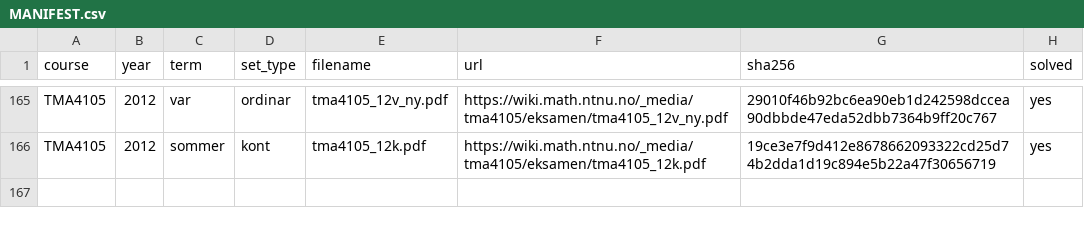
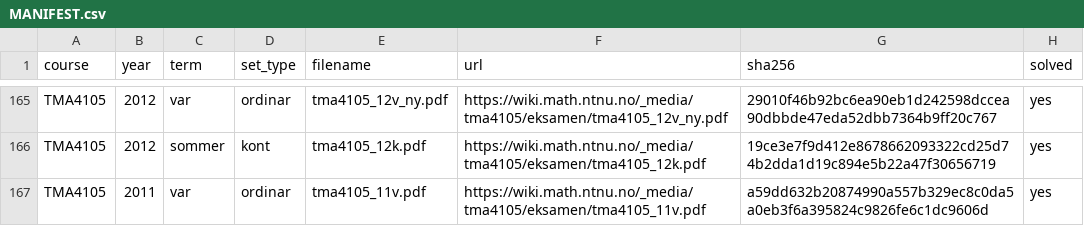
Before and after one commit to Torgersrud/eksamensrelevant4C, a CSV file: sources/MANIFEST.csv, drawn as a sheet; only a part is shown, gaps mark what is left out; the diff names each change by its address in the sheet, - before the commit and + after, or states it on an @@ line.

Commit message:
Ticket 9: M2-hausting — TMA4105 2011-vår (onsdag 8. juni 2011, nynorsk) — manifest + Oppgåve 3 i uke 36 (krumming og einingsnormalvektor for y=x²), Oppgåve 5 i uke 38 (Lagrange: størst/minst avstand til rotert ellipse); Oppgåve 4 (tangentplan i a, retningsderivert/hellingsvinkel i b) er same blanded mønster som 2014k-saka og ligg i stagingmappa med tilråding uke 37; resten ugjenkjennelig av karakter (senteroide, ikkje-eksisterande grenseverdi, konservativt felt og lineintegral, volum og flux via divergens); Løsningsfilene frå LF-et (LF ligg i sources/ utan rad)

```diff
--- a/sources/MANIFEST.csv
+++ b/sources/MANIFEST.csv
+row 167: TMA4105 | 2011 | var | ordinar | tma4105_11v.pdf | https://wiki.math.ntnu.no/_media/tma4105/eksamen/tma4105_11v.pdf | a59dd632b20874990a557b329ec8c0da5a0eb3f6a395824c9826fe6c1dc9606d | yes
```
Also changed, not shown: 7 other files.
